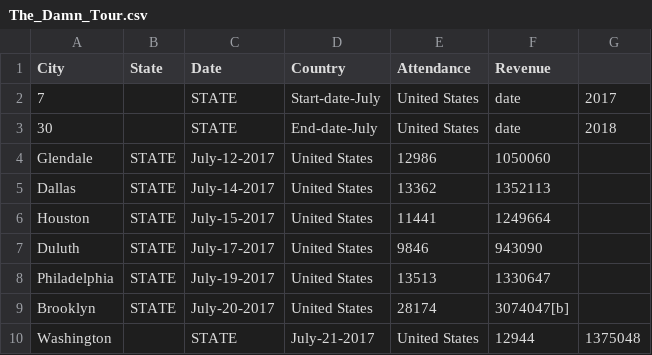
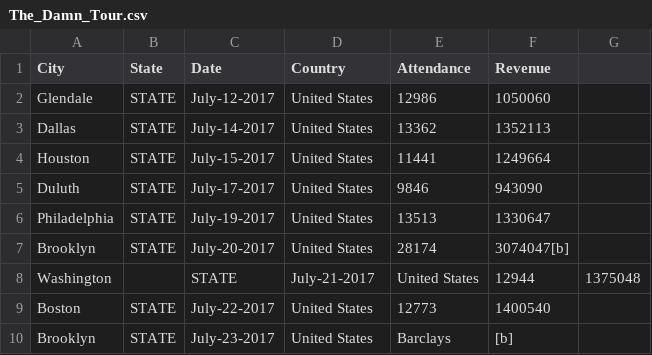
Before and after one commit to niktaskar/tour_analytics, a CSV file: data/The_Damn_Tour.csv, drawn as a sheet; only a part is shown; the shorter side is filled out with more unchanged rows; the diff names each change by its address in the sheet, - before the commit and + after, or states it on an @@ line.

```diff
--- a/data/The_Damn_Tour.csv
+++ b/data/The_Damn_Tour.csv
-row 2: 7 |  | STATE | Start-date-July | United States | date | 2017
-row 3: 30 |  | STATE | End-date-July | United States | date | 2018
```
Also changed, not shown: data/Purpose_World_Tour.csv, data/Starboy:_Legend_of_the_Fall_Tour.csv, 2 other files.
